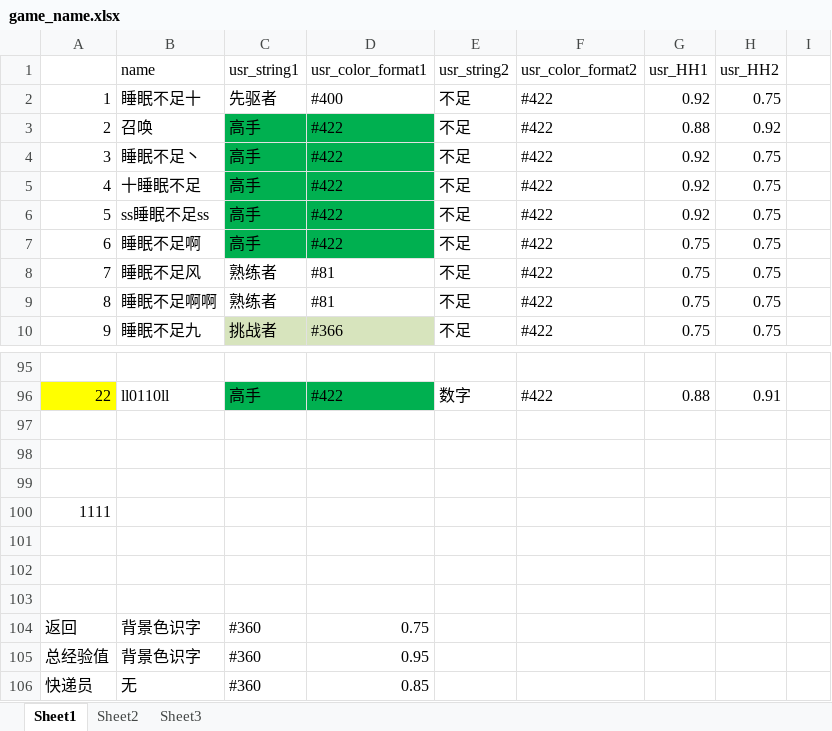
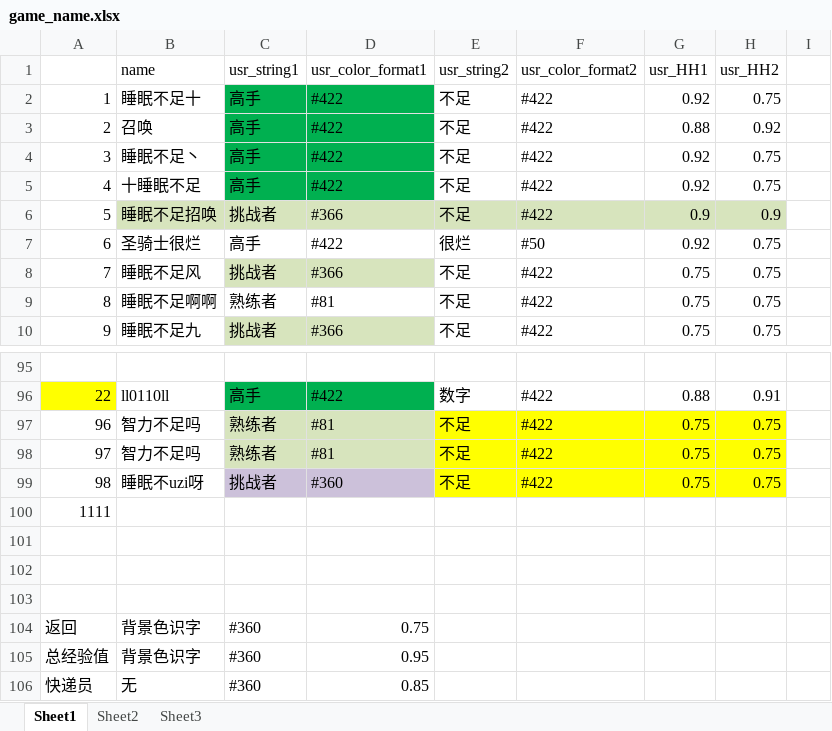
Before and after one commit to Lightman-yang/webdriver_new, an Excel workbook: lw/game_name.xlsx, sheet Sheet1, drawn as a sheet; only a part is shown, gaps mark what is left out; values as stored, in another font and other column widths than the file's, no borders; the diff names each change by its address in the sheet, - before the commit and + after, or states it on an @@ line.

```diff
--- a/lw/game_name.xlsx (sheet Sheet1)
+++ b/lw/game_name.xlsx (sheet Sheet1)
-C2 (usr_string1): 先驱者
+C2 (usr_string1): 高手
-C2:D2 fill: none
+C2:D2 fill: #00B050
-D2 (usr_color_format1): #400
+D2 (usr_color_format1): #422
-B6 (name): ss睡眠不足ss
+B6 (name): 睡眠不足招唤
-B6 fill: none
+B6 fill: #D7E4BD
-C6 (usr_string1): 高手
+C6 (usr_string1): 挑战者
-C6:D6 fill: #00B050
+C6:D6 fill: #D7E4BD
-D6 (usr_color_format1): #422
+D6 (usr_color_format1): #366
-E6:H6 fill: none
+E6:H6 fill: #D7E4BD
-G6 (usr_HH1): 0.92
+G6 (usr_HH1): 0.9
-H6 (usr_HH2): 0.75
+H6 (usr_HH2): 0.9
-B7 (name): 睡眠不足啊
+B7 (name): 圣骑士很烂
-C7:D7 fill: #00B050
+C7:D7 fill: none
-E7 (usr_string2): 不足
+E7 (usr_string2): 很烂
-F7 (usr_color_format2): #422
+F7 (usr_color_format2): #50
-G7 (usr_HH1): 0.75
+G7 (usr_HH1): 0.92
-C8 (usr_string1): 熟练者
+C8 (usr_string1): 挑战者
-C8:D8 fill: none
+C8:D8 fill: #D7E4BD
-D8 (usr_color_format1): #81
+D8 (usr_color_format1): #366
-row 97: (empty)
+row 97: 96 | 智力不足吗 | 熟练者 | #81 | 不足 | #422 | 0.75 | 0.75
-C97:D98 fill: none
+C97:D98 fill: #D7E4BD
-E97:H99 fill: none
+E97:H99 fill: #FFFF00
-row 98: (empty)
+row 98: 97 | 智力不足吗 | 熟练者 | #81 | 不足 | #422 | 0.75 | 0.75
-row 99: (empty)
+row 99: 98 | 睡眠不uzi呀 | 挑战者 | #360 | 不足 | #422 | 0.75 | 0.75
-C99:D99 fill: none
+C99:D99 fill: #CCC1DA
```
Also changed, not shown: 1 other file.
